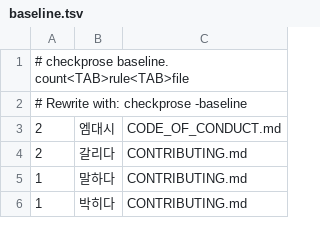
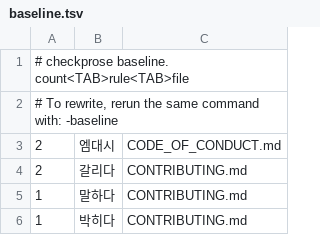
Before and after one commit to randyinthedev-hash/pqcota, a TSV file: tools/checkprose/baseline.tsv, drawn as a sheet; only a part is shown.

Commit message:
checkprose: 기준선 머리말을 인자만 적는 안내로 다시 찍고 규칙표 경로도 인용한다

```diff
--- a/tools/checkprose/baseline.tsv
+++ b/tools/checkprose/baseline.tsv
@@ -1,3 +1,3 @@
 # checkprose baseline. count<TAB>rule<TAB>file
-# Rewrite with: checkprose -baseline
+# To rewrite, rerun the same command with: -baseline
 2	엠대시	CODE_OF_CONDUCT.md
```
Also changed, not shown: 2 other files.
